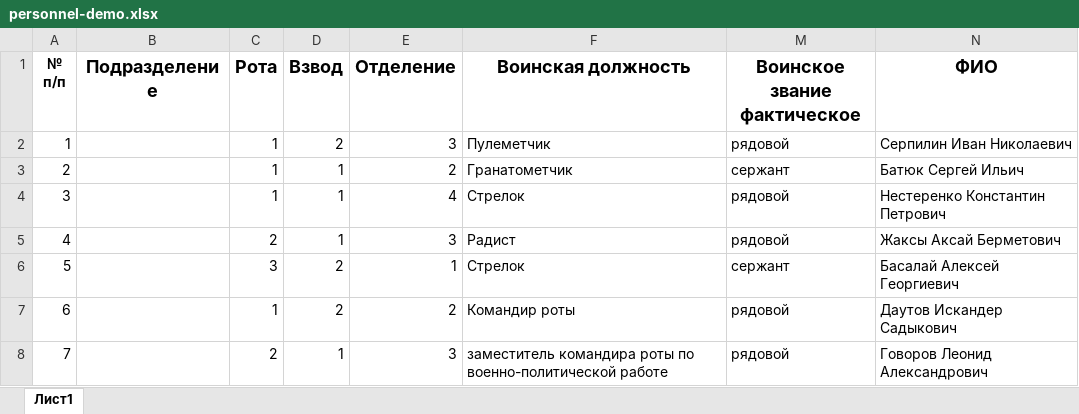
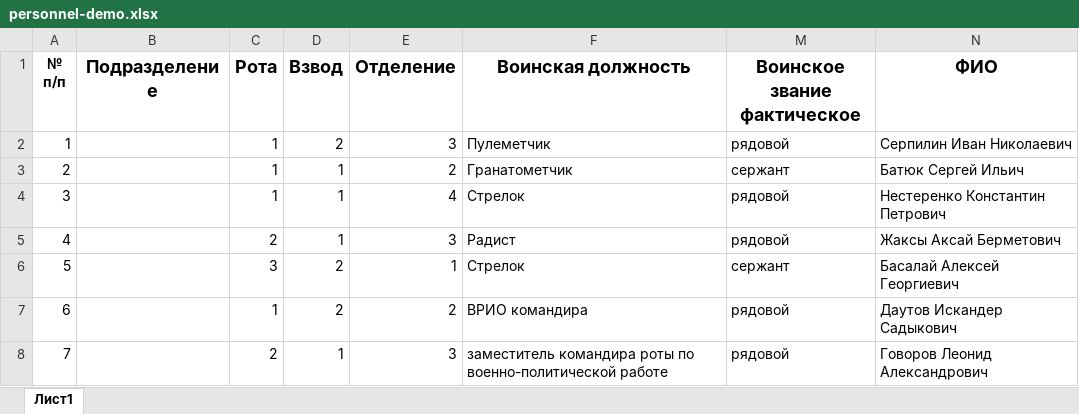
Before and after one commit to ivasiliev/pisar, an Excel workbook: pisar/data/personnel-demo.xlsx, sheet Лист1, drawn as a sheet; only a part is shown; values as stored, in another font and other column widths than the file's, no borders; the diff names each change by its address in the sheet, - before the commit and + after, or states it on an @@ line.

```diff
--- a/pisar/data/personnel-demo.xlsx (sheet Лист1)
+++ b/pisar/data/personnel-demo.xlsx (sheet Лист1)
-F7 (Воинская должность): Командир роты
+F7 (Воинская должность): ВРИО командира
```
Also changed, not shown: 3 other files.
